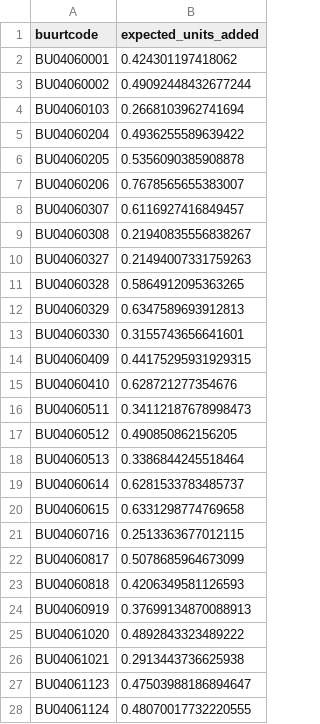
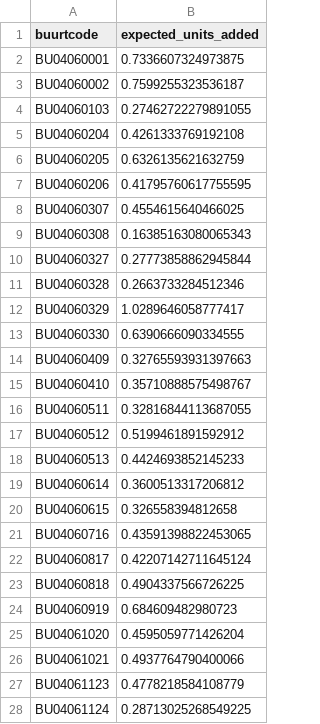
Before and after one commit to rubenwoudsma/Huizen-Woning-Splitser-Analyzer, a CSV file: data/processed/split_potential_buurt_public.csv, drawn as a sheet; only a part is shown; the diff covers the shown part only.

```diff
--- a/data/processed/split_potential_buurt_public.csv
+++ b/data/processed/split_potential_buurt_public.csv
@@ -1,28 +1,28 @@
 buurtcode,expected_units_added
-BU04060001,0.424301197418062
-BU04060002,0.49092448432677244
-BU04060103,0.2668103962741694
-BU04060204,0.4936255589639422
-BU04060205,0.5356090385908878
-BU04060206,0.7678565655383007
-BU04060307,0.6116927416849457
-BU04060308,0.21940835556838267
-BU04060327,0.21494007331759263
-BU04060328,0.5864912095363265
-BU04060329,0.6347589693912813
-BU04060330,0.3155743656641601
-BU04060409,0.44175295931929315
-BU04060410,0.628721277354676
-BU04060511,0.34112187678998473
-BU04060512,0.490850862156205
-BU04060513,0.3386844245518464
-BU04060614,0.6281533783485737
-BU04060615,0.6331298774769658
-BU04060716,0.2513363677012115
-BU04060817,0.5078685964673099
-BU04060818,0.4206349581126593
-BU04060919,0.37699134870088913
-BU04061020,0.4892843323489222
-BU04061021,0.2913443736625938
-BU04061123,0.47503988186894647
-BU04061124,0.48070017732220555
+BU04060001,0.7336607324973875
+BU04060002,0.7599255323536187
+BU04060103,0.27462722279891055
+BU04060204,0.4261333769192108
+BU04060205,0.6326135621632759
+BU04060206,0.41795760617755595
+BU04060307,0.4554615640466025
+BU04060308,0.16385163080065343
+BU04060327,0.27773858862945844
+BU04060328,0.2663733284512346
+BU04060329,1.0289646058777417
+BU04060330,0.6390666090334555
+BU04060409,0.32765593931397663
+BU04060410,0.35710888575498767
+BU04060511,0.32816844113687055
+BU04060512,0.5199461891592912
+BU04060513,0.4424693852145233
+BU04060614,0.3600513317206812
+BU04060615,0.326558394812658
+BU04060716,0.43591398822453065
+BU04060817,0.42207142711645124
+BU04060818,0.4904337566726225
+BU04060919,0.684609482980723
+BU04061020,0.4595059771426204
+BU04061021,0.4937764790400066
+BU04061123,0.4778218584108779
+BU04061124,0.28713025268549225
```
Also changed, not shown: 4 edited cells elsewhere in this file, data/processed/split_candidates_public.csv, 1 other file.
